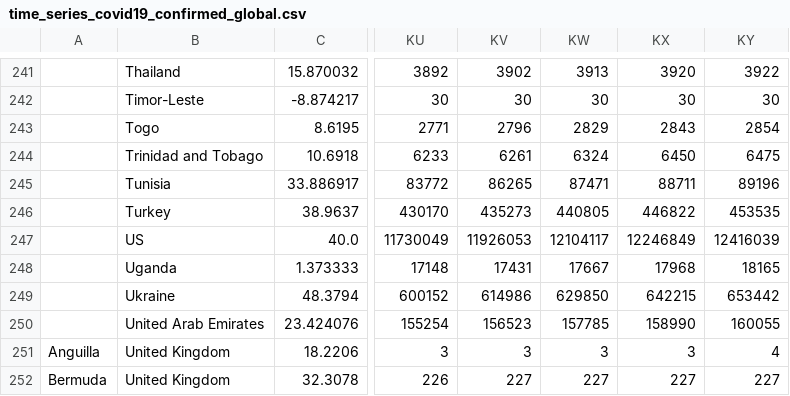
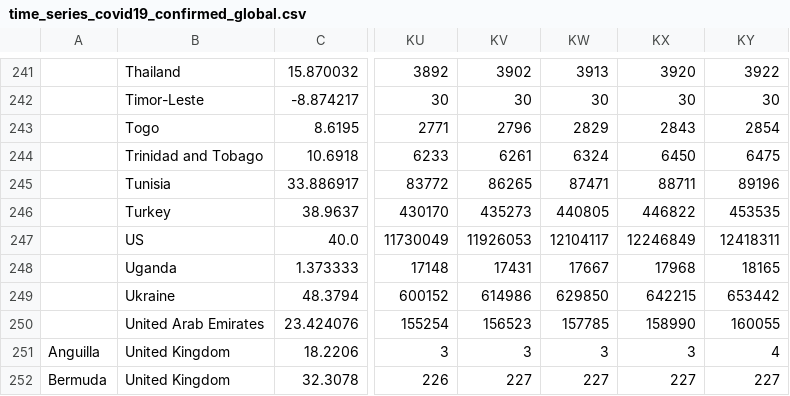
Before and after one commit to bkandiyal/covid19-dataset, a CSV file: data/time_series_covid19_confirmed_global.csv, drawn as a sheet; only a part is shown, gaps mark what is left out; the diff names each change by its address in the sheet, - before the commit and + after, or states it on an @@ line.

```diff
--- a/data/time_series_covid19_confirmed_global.csv
+++ b/data/time_series_covid19_confirmed_global.csv
-KY247: 12416039
+KY247: 12418311
```
